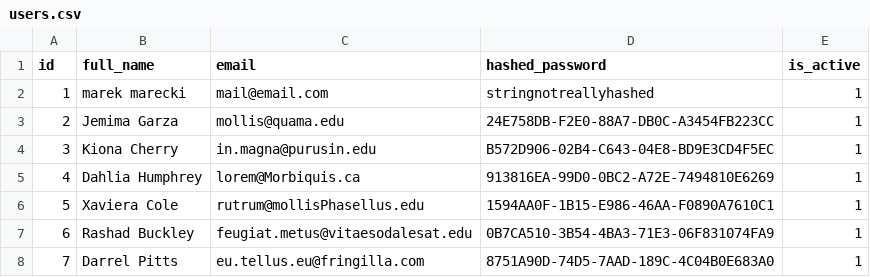
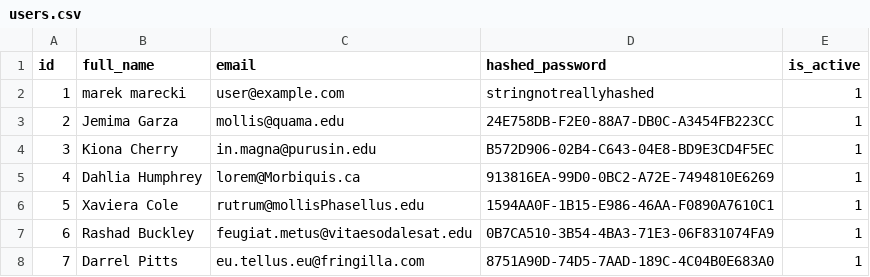
Before and after one commit to msiemaszko/MovieDB_api, a CSV file: data_dump/full/users.csv, drawn as a sheet; only a part is shown.

```diff
--- a/data_dump/full/users.csv
+++ b/data_dump/full/users.csv
@@ -1,3 +1,3 @@
 id,full_name,email,hashed_password,is_active
-1,marek marecki,mail@email.com,stringnotreallyhashed,1
+1,marek marecki,user@example.com,stringnotreallyhashed,1
 2,Jemima Garza,mollis@quama.edu,24E758DB-F2E0-88A7-DB0C-A3454FB223CC,1
```
Also changed, not shown: 11 other files.
